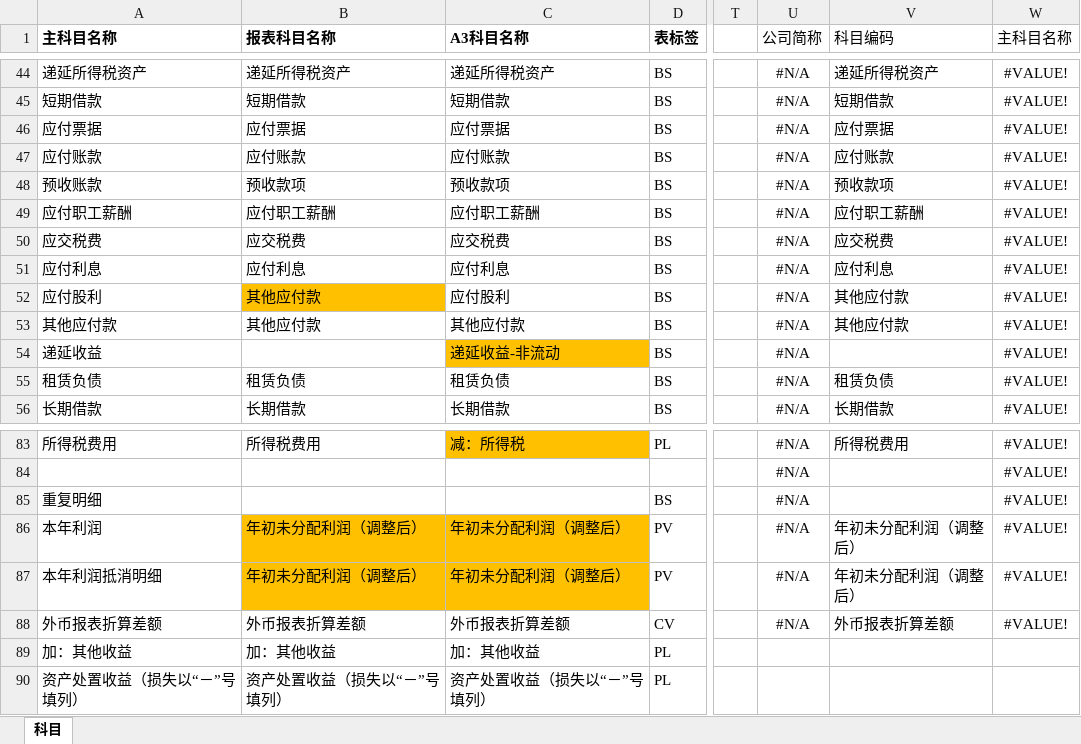
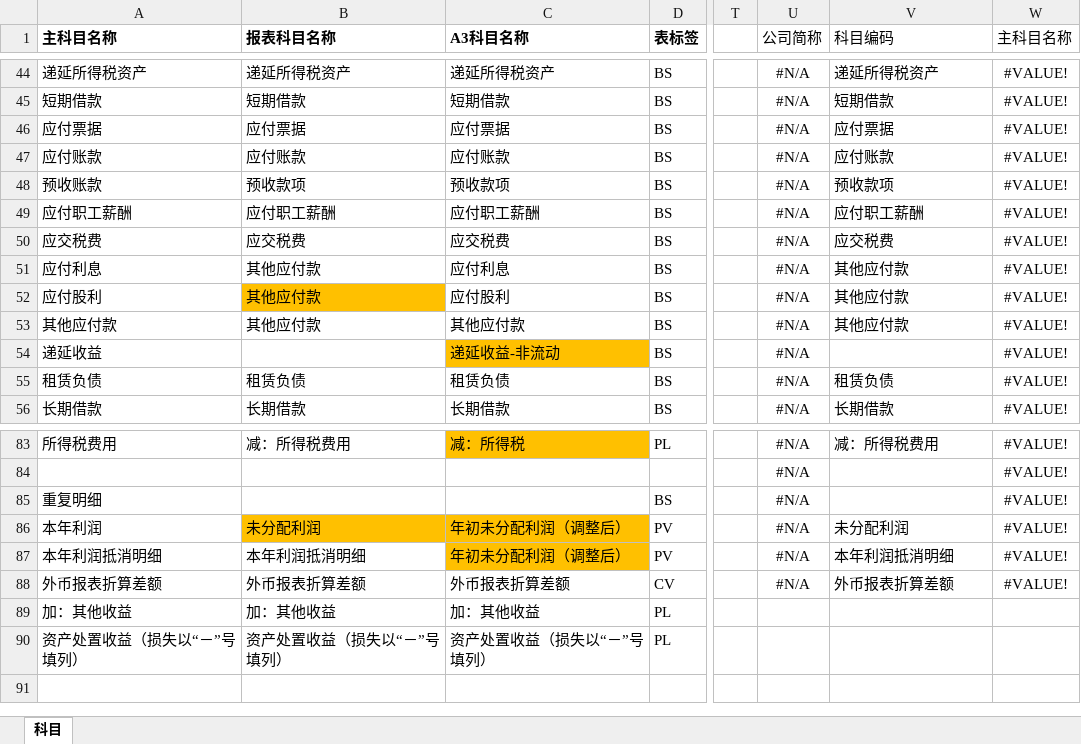
Before and after one commit to sunson-bokep/TB_CONSOL, an Excel workbook: 00框架文件/03MR.xlsx, sheet 科目, drawn as a sheet; only a part is shown, gaps mark what is left out; values as stored, in another font and other column widths than the file's, no borders; the diff covers the shown part only; the diff names each change by its address in the sheet, - before the commit and + after, or states it on an @@ line.

```diff
--- a/00框架文件/03MR.xlsx (sheet 科目)
+++ b/00框架文件/03MR.xlsx (sheet 科目)
-B51 (报表科目名称): 应付利息
+B51 (报表科目名称): 其他应付款
-V51 (科目编码): 应付利息
+V51 (科目编码): 其他应付款
-B83 (报表科目名称): 所得税费用
+B83 (报表科目名称): 减：所得税费用
-V83 (科目编码): 所得税费用
+V83 (科目编码): 减：所得税费用
-B86 (报表科目名称): 年初未分配利润（调整后）
+B86 (报表科目名称): 未分配利润
-V86 (科目编码): 年初未分配利润（调整后）
+V86 (科目编码): 未分配利润
-B87 (报表科目名称): 年初未分配利润（调整后）
+B87 (报表科目名称): 本年利润抵消明细
-B87 fill: #FFC000
+B87 fill: none
-V87 (科目编码): 年初未分配利润（调整后）
+V87 (科目编码): 本年利润抵消明细
```
Also changed, not shown: 32 edited cells and cell formats elsewhere in this sheet, formulas that keep their value, 7 other files.
